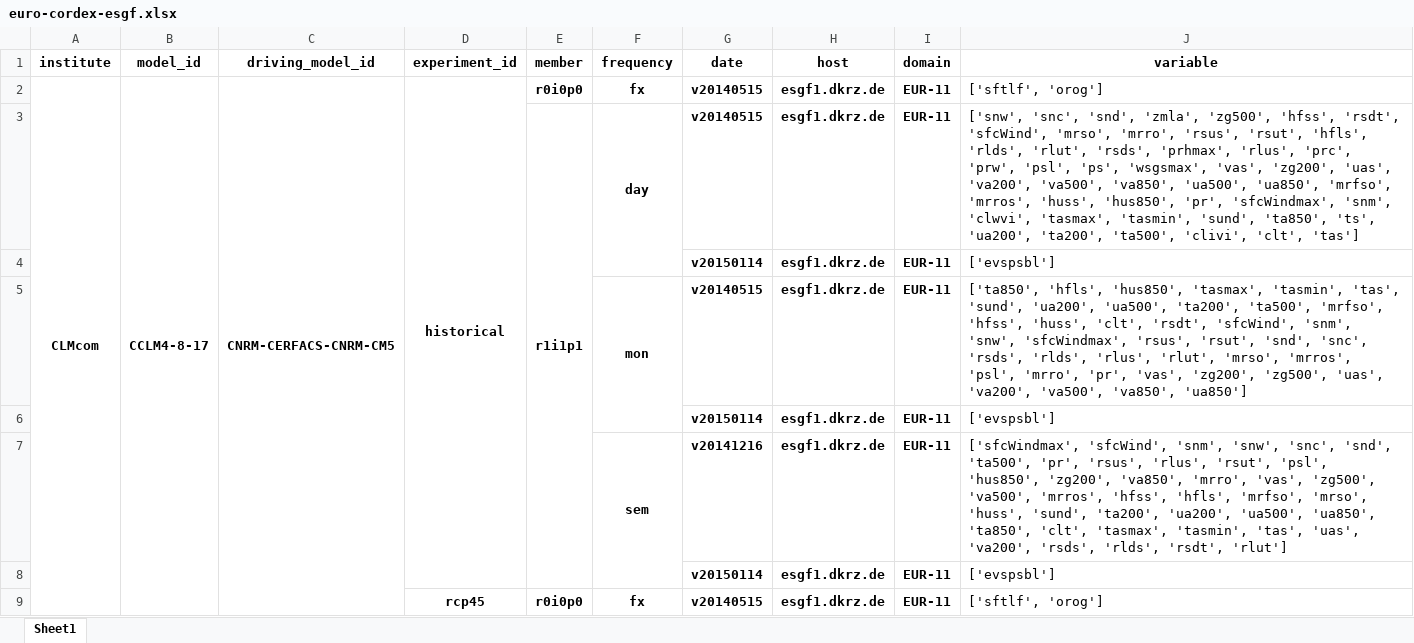
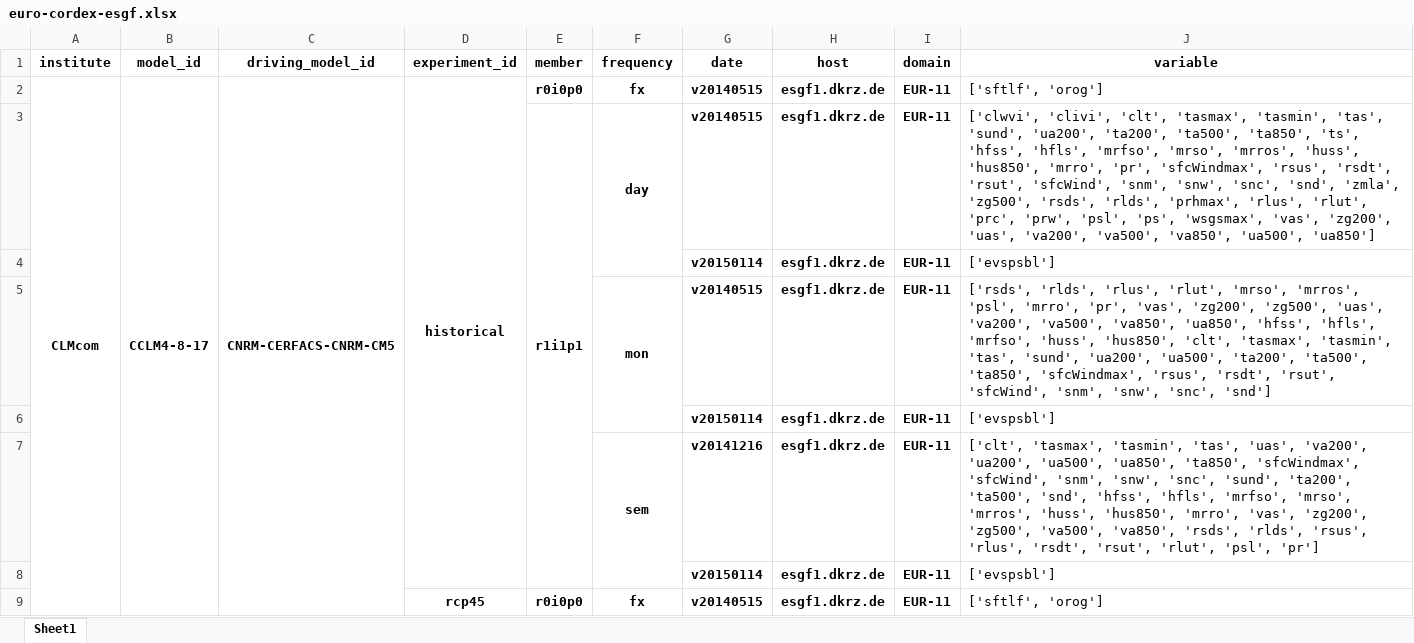
Before and after one commit to euro-cordex/esgf-table, an Excel workbook: euro-cordex-esgf.xlsx, sheet Sheet1, drawn as a sheet; only a part is shown; values as stored, in another font and other column widths than the file's, no borders; the diff covers the shown part only; the diff names each change by its address in the sheet, - before the commit and + after, or states it on an @@ line.

```diff
--- a/euro-cordex-esgf.xlsx (sheet Sheet1)
+++ b/euro-cordex-esgf.xlsx (sheet Sheet1)
-J3 (variable): ['snw', 'snc', 'snd', 'zmla', 'zg500', 'hfss', 'rsdt', 'sfcWind', 'mrso', 'mrro', 'rsus', 'rsut', 'hfls', 'rlds', 'rlut', 'rsds', 'prhmax', 'rlus', 'prc', 'prw', 'psl', 'ps', 'wsgsmax', 'vas', 'zg200', 'uas', 'va200', 'va500', 'va850', 'ua500', 'ua850', 'mrfso', 'mrros', 'huss', 'hus850', 'pr', 'sfcWindmax', 'snm', 'clwvi', 'tasmax', 'tasmin', 'sund', 'ta850', 'ts', 'ua200', 'ta200', 'ta500', 'clivi', 'clt', 'tas']
+J3 (variable): ['clwvi', 'clivi', 'clt', 'tasmax', 'tasmin', 'tas', 'sund', 'ua200', 'ta200', 'ta500', 'ta850', 'ts', 'hfss', 'hfls', 'mrfso', 'mrso', 'mrros', 'huss', 'hus850', 'mrro', 'pr', 'sfcWindmax', 'rsus', 'rsdt', 'rsut', 'sfcWind', 'snm', 'snw', 'snc', 'snd', 'zmla', 'zg500', 'rsds', 'rlds', 'prhmax', 'rlus', 'rlut', 'prc', 'prw', 'psl', 'ps', 'wsgsmax', 'vas', 'zg200', 'uas', 'va200', 'va500', 'va850', 'ua500', 'ua850']
-J5 (variable): ['ta850', 'hfls', 'hus850', 'tasmax', 'tasmin', 'tas', 'sund', 'ua200', 'ua500', 'ta200', 'ta500', 'mrfso', 'hfss', 'huss', 'clt', 'rsdt', 'sfcWind', 'snm', 'snw', 'sfcWindmax', 'rsus', 'rsut', 'snd', 'snc', 'rsds', 'rlds', 'rlus', 'rlut', 'mrso', 'mrros', 'psl', 'mrro', 'pr', 'vas', 'zg200', 'zg500', 'uas', 'va200', 'va500', 'va850', 'ua850']
+J5 (variable): ['rsds', 'rlds', 'rlus', 'rlut', 'mrso', 'mrros', 'psl', 'mrro', 'pr', 'vas', 'zg200', 'zg500', 'uas', 'va200', 'va500', 'va850', 'ua850', 'hfss', 'hfls', 'mrfso', 'huss', 'hus850', 'clt', 'tasmax', 'tasmin', 'tas', 'sund', 'ua200', 'ua500', 'ta200', 'ta500', 'ta850', 'sfcWindmax', 'rsus', 'rsdt', 'rsut', 'sfcWind', 'snm', 'snw', 'snc', 'snd']
-J7 (variable): ['sfcWindmax', 'sfcWind', 'snm', 'snw', 'snc', 'snd', 'ta500', 'pr', 'rsus', 'rlus', 'rsut', 'psl', 'hus850', 'zg200', 'va850', 'mrro', 'vas', 'zg500', 'va500', 'mrros', 'hfss', 'hfls', 'mrfso', 'mrso', 'huss', 'sund', 'ta200', 'ua200', 'ua500', 'ua850', 'ta850', 'clt', 'tasmax', 'tasmin', 'tas', 'uas', 'va200', 'rsds', 'rlds', 'rsdt', 'rlut']
+J7 (variable): ['clt', 'tasmax', 'tasmin', 'tas', 'uas', 'va200', 'ua200', 'ua500', 'ua850', 'ta850', 'sfcWindmax', 'sfcWind', 'snm', 'snw', 'snc', 'sund', 'ta200', 'ta500', 'snd', 'hfss', 'hfls', 'mrfso', 'mrso', 'mrros', 'huss', 'hus850', 'mrro', 'vas', 'zg200', 'zg500', 'va500', 'va850', 'rsds', 'rlds', 'rsus', 'rlus', 'rsdt', 'rsut', 'rlut', 'psl', 'pr']
```
Also changed, not shown: other rows of this sheet, 1 other file.
